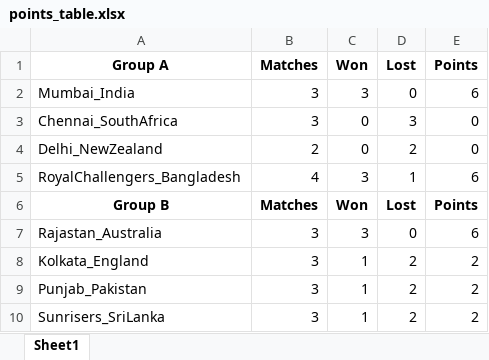
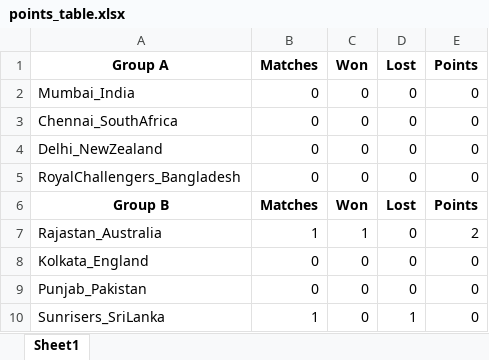
Before and after one commit to Nadun999/cricketMatchSimulator_javafx, an Excel workbook: src/PointsTable/points_table.xlsx, sheet Sheet1, drawn as a sheet; values as stored, in another font and other column widths than the file's, no borders; the diff names each change by its address in the sheet, - before the commit and + after, or states it on an @@ line.

```diff
--- a/src/PointsTable/points_table.xlsx (sheet Sheet1)
+++ b/src/PointsTable/points_table.xlsx (sheet Sheet1)
-B2:B3 (Matches): 3
+B2:B3 (Matches): 0
-C2 (Won): 3
+C2 (Won): 0
-E2 (Points): 6
+E2 (Points): 0
-D3 (Lost): 3
+D3 (Lost): 0
-B4 (Matches): 2
+B4 (Matches): 0
-D4 (Lost): 2
+D4 (Lost): 0
-B5 (Matches): 4
+B5 (Matches): 0
-C5 (Won): 3
+C5 (Won): 0
-D5 (Lost): 1
+D5 (Lost): 0
-E5 (Points): 6
+E5 (Points): 0
-B7 (Matches): 3
+B7 (Matches): 1
-C7 (Won): 3
+C7 (Won): 1
-E7 (Points): 6
+E7 (Points): 2
-B8:B9 (Matches): 3
+B8:B9 (Matches): 0
-C8:C10 (Won): 1
+C8:C10 (Won): 0
-D8:D9 (Lost): 2
+D8:D9 (Lost): 0
-E8:E10 (Points): 2
+E8:E10 (Points): 0
-B10 (Matches): 3
+B10 (Matches): 1
-D10 (Lost): 2
+D10 (Lost): 1
```
Also changed, not shown: src/PlayerStanding/player_standings.xlsx, 22 other files.
